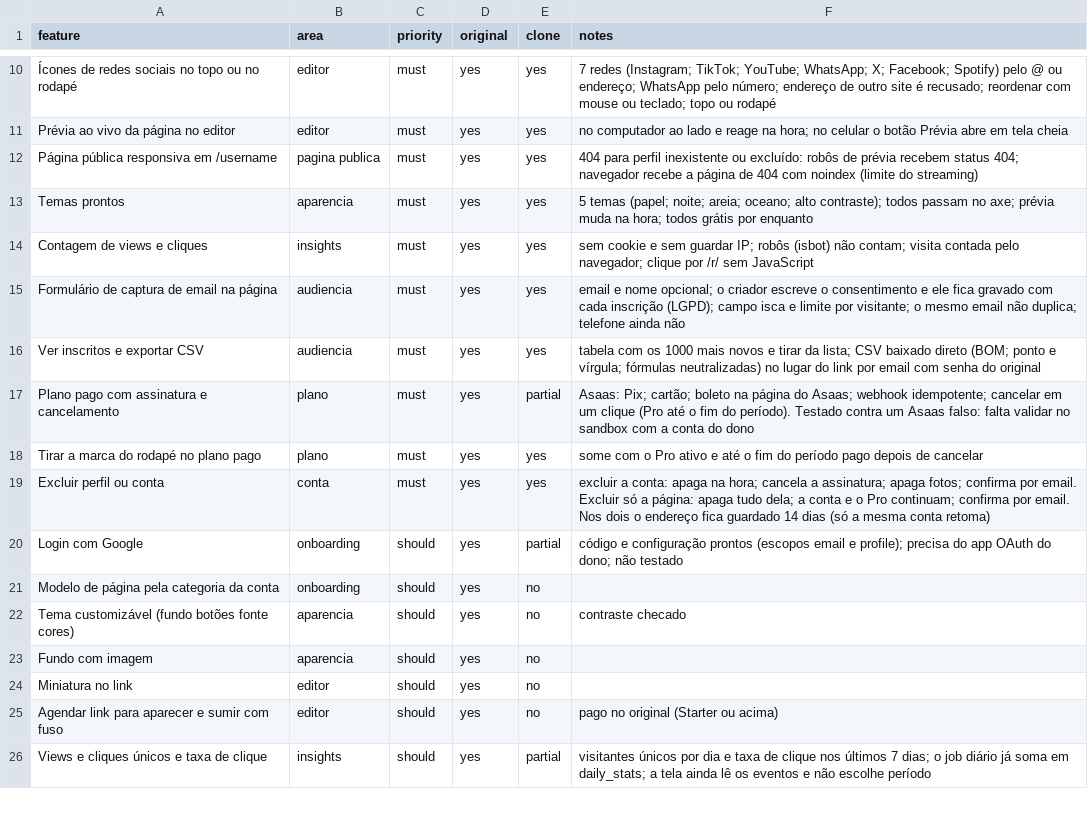
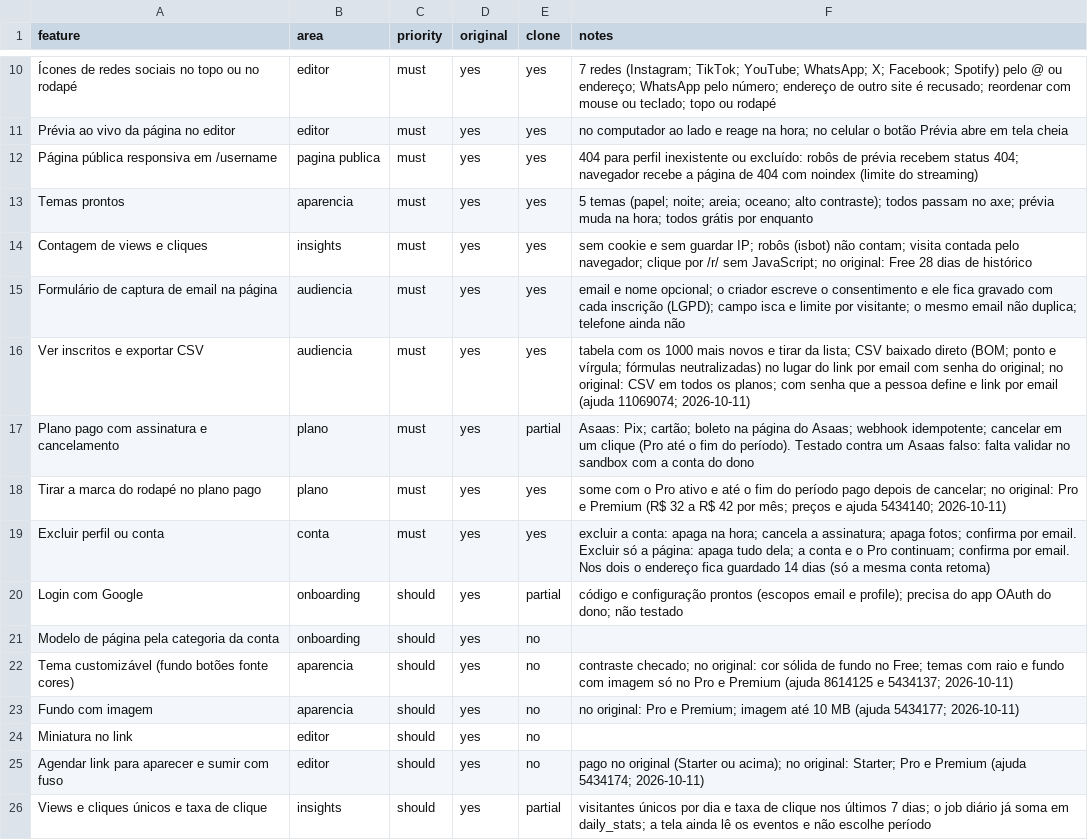
Before and after one commit to dilons/linkbio, a CSV file: replica/features.csv, drawn as a sheet; only a part is shown, gaps mark what is left out; the diff covers the shown part only.

```diff
--- a/replica/features.csv
+++ b/replica/features.csv
@@ -13,7 +13,7 @@ Página pública responsiva em /username,pagina publica,must,yes,yes,404 para pe
 Temas prontos,aparencia,must,yes,yes,5 temas (papel; noite; areia; oceano; alto contraste); todos passam no axe; prévia muda na hora; todos grátis por enquanto
-Contagem de views e cliques,insights,must,yes,yes,sem cookie e sem guardar IP; robôs (isbot) não contam; visita contada pelo navegador; clique por /r/ sem JavaScript
+Contagem de views e cliques,insights,must,yes,yes,sem cookie e sem guardar IP; robôs (isbot) não contam; visita contada pelo navegador; clique por /r/ sem JavaScript; no original: Free 28 dias de histórico
 Formulário de captura de email na página,audiencia,must,yes,yes,email e nome opcional; o criador escreve o consentimento e ele fica gravado com cada inscrição (LGPD); campo isca e limite por visitante; o mesmo email não duplica; telefone ainda não
-Ver inscritos e exportar CSV,audiencia,must,yes,yes,tabela com os 1000 mais novos e tirar da lista; CSV baixado direto (BOM; ponto e vírgula; fórmulas neutralizadas) no lugar do link por email com senha do original
+Ver inscritos e exportar CSV,audiencia,must,yes,yes,tabela com os 1000 mais novos e tirar da lista; CSV baixado direto (BOM; ponto e vírgula; fórmulas neutralizadas) no lugar do link por email com senha do original; no original: CSV em todos os planos; com senha que a pessoa define e link por email (ajuda 11069074; 2026-10-11)
 Plano pago com assinatura e cancelamento,plano,must,yes,partial,Asaas: Pix; cartão; boleto na página do Asaas; webhook idempotente; cancelar em um clique (Pro até o fim do período). Testado contra um Asaas falso: falta validar no sandbox com a conta do dono
-Tirar a marca do rodapé no plano pago,plano,must,yes,yes,some com o Pro ativo e até o fim do período pago depois de cancelar
+Tirar a marca do rodapé no plano pago,plano,must,yes,yes,some com o Pro ativo e até o fim do período pago depois de cancelar; no original: Pro e Premium (R$ 32 a R$ 42 por mês; preços e ajuda 5434140; 2026-10-11)
 Excluir perfil ou conta,conta,must,yes,yes,excluir a conta: apaga na hora; cancela a assinatura; apaga fotos; confirma por email. Excluir só a página: apaga tudo dela; a conta e o Pro continuam; confirma por email. Nos dois o endereço fica guardado 14 dias (só a mesma conta retoma)
@@ -21,6 +21,6 @@ Login com Google,onboarding,should,yes,partial,código e configuração prontos
 Modelo de página pela categoria da conta,onboarding,should,yes,no,
-Tema customizável (fundo botões fonte cores),aparencia,should,yes,no,contraste checado
-Fundo com imagem,aparencia,should,yes,no,
+Tema customizável (fundo botões fonte cores),aparencia,should,yes,no,contraste checado; no original: cor sólida de fundo no Free; temas com raio e fundo com imagem só no Pro e Premium (ajuda 8614125 e 5434137; 2026-10-11)
+Fundo com imagem,aparencia,should,yes,no,no original: Pro e Premium; imagem até 10 MB (ajuda 5434177; 2026-10-11)
 Miniatura no link,editor,should,yes,no,
-Agendar link para aparecer e sumir com fuso,editor,should,yes,no,pago no original (Starter ou acima)
+Agendar link para aparecer e sumir com fuso,editor,should,yes,no,pago no original (Starter ou acima); no original: Starter; Pro e Premium (ajuda 5434174; 2026-10-11)
 Views e cliques únicos e taxa de clique,insights,should,yes,partial,visitantes únicos por dia e taxa de clique nos últimos 7 dias; o job diário já soma em daily_stats; a tela ainda lê os eventos e não escolhe período
```
Also changed, not shown: 7 edited cells elsewhere in this file, 1 other file.
